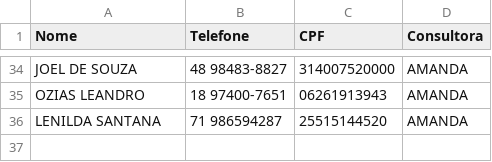
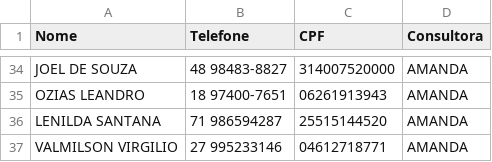
Before and after one commit to sousas2ds/Contatos, a CSV file: contatos-amanda.csv, drawn as a sheet; only a part is shown, gaps mark what is left out.

Commit message:
Atualizando contatos-amanda.csv

```diff
--- a/contatos-amanda.csv
+++ b/contatos-amanda.csv
@@ -36 +36,2 @@ OZIAS LEANDRO;18 97400-7651;06261913943;AMANDA;
 LENILDA SANTANA;71 986594287;25515144520;AMANDA;
+VALMILSON VIRGILIO;27 995233146;04612718771;AMANDA;
```
